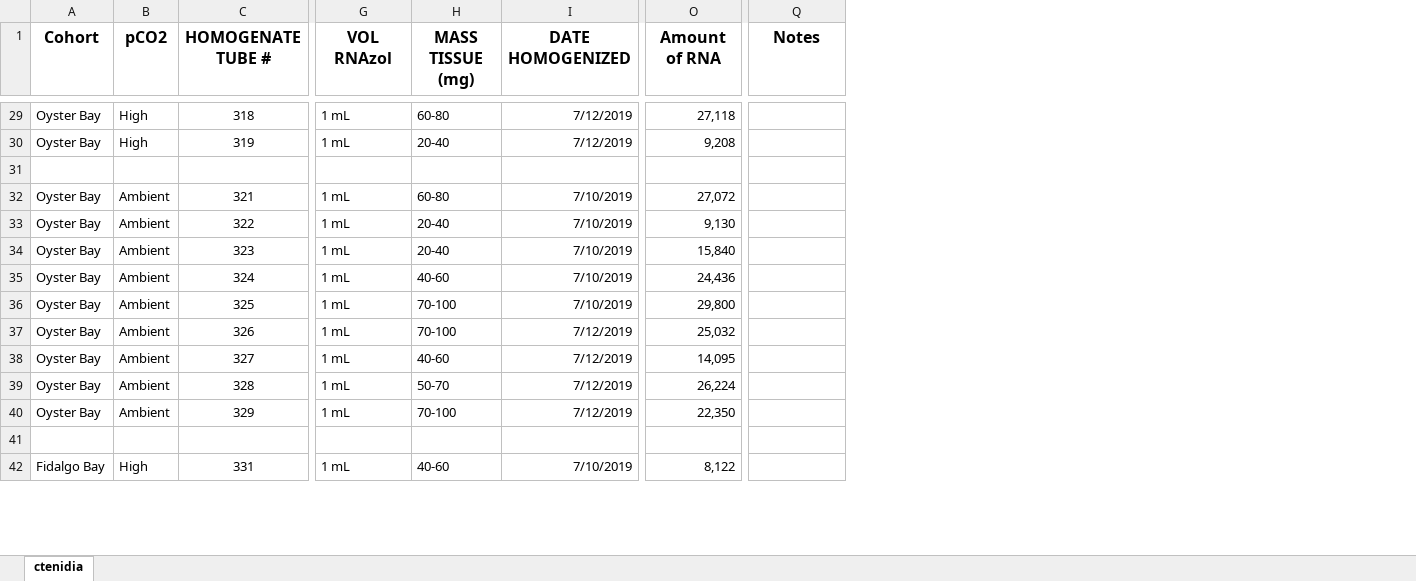
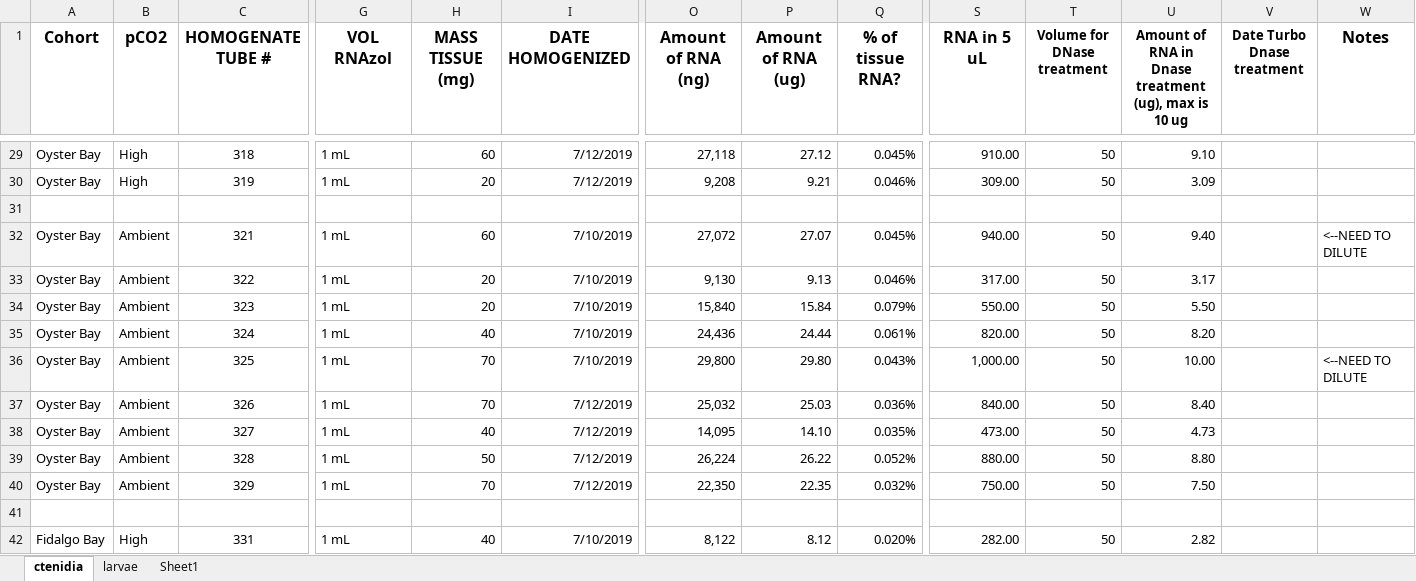
Before and after one commit to laurahspencer/O.lurida_Stress, an Excel workbook: Data/RNA-DNA-Isolation/2019-July_RNA-isolation-ctenidia-larvae.xlsx, sheet ctenidia, drawn as a sheet; only a part is shown, gaps mark what is left out; values as stored, in another font and other column widths than the file's, no borders; addresses are those after the commit; the diff covers the shown part only; the diff names each change by its address in the sheet, - before the commit and + after, or states it on an @@ line.

```diff
--- a/Data/RNA-DNA-Isolation/2019-July_RNA-isolation-ctenidia-larvae.xlsx (sheet ctenidia)
+++ b/Data/RNA-DNA-Isolation/2019-July_RNA-isolation-ctenidia-larvae.xlsx (sheet ctenidia)
+sheet tab: larvae
+sheet tab: Sheet1
+column P (Amount of RNA (ug)), rows 29-42: 27.12 | 9.21 |  | 27.07 | 9.13 | 15.84 | 24.44 | 29.80 | 25.03 | 14.10 | 26.22 | 22.35 |  | 8.12
+column Q (% of tissue RNA?), rows 29-42: 0.045% | 0.046% |  | 0.045% | 0.046% | 0.079% | 0.061% | 0.043% | 0.036% | 0.035% | 0.052% | 0.032% |  | 0.020%
+column S (RNA in 5 uL), rows 29-42: 910.00 | 309.00 |  | 940.00 | 317.00 | 550.00 | 820.00 | 1,000.00 | 840.00 | 473.00 | 880.00 | 750.00 |  | 282.00
+column T (Volume for DNase treatment), rows 29-42: 50 | 50 |  | 50 | 50 | 50 | 50 | 50 | 50 | 50 | 50 | 50 |  | 50
+column U, row 1: Amount of RNA in Dnase treatment (ug), max is 10 ug; rows 29-42: 9.10 | 3.09 |  | 9.40 | 3.17 | 5.50 | 8.20 | 10.00 | 8.40 | 4.73 | 8.80 | 7.50 |  | 2.82
+column V (Date Turbo Dnase treatment), empty
-O1: Amount of RNA
+O1: Amount of RNA (ng)
-H29 (MASS TISSUE (mg)): 60-80
+H29 (MASS TISSUE (mg)): 60
-H30 (MASS TISSUE (mg)): 20-40
+H30 (MASS TISSUE (mg)): 20
-H32 (MASS TISSUE (mg)): 60-80
+H32 (MASS TISSUE (mg)): 60
-W32 (Notes): (empty)
+W32 (Notes): <--NEED TO DILUTE
-H33:H34 (MASS TISSUE (mg)): 20-40
+H33:H34 (MASS TISSUE (mg)): 20
-H35 (MASS TISSUE (mg)): 40-60
+H35 (MASS TISSUE (mg)): 40
-H36:H37 (MASS TISSUE (mg)): 70-100
+H36:H37 (MASS TISSUE (mg)): 70
-W36 (Notes): (empty)
+W36 (Notes): <--NEED TO DILUTE
-H38 (MASS TISSUE (mg)): 40-60
+H38 (MASS TISSUE (mg)): 40
-H39 (MASS TISSUE (mg)): 50-70
+H39 (MASS TISSUE (mg)): 50
-H40 (MASS TISSUE (mg)): 70-100
+H40 (MASS TISSUE (mg)): 70
-H42 (MASS TISSUE (mg)): 40-60
+H42 (MASS TISSUE (mg)): 40
```
Also changed, not shown: 2 added rows, 2 removed rows and 47 edited cells elsewhere in this sheet, hidden cells, Data/RNA-DNA-Isolation/DNA-extraction-data.xlsx, Data/RNA-DNA-Isolation/Sample-inventory-June2019.xlsx, 21 other files.
